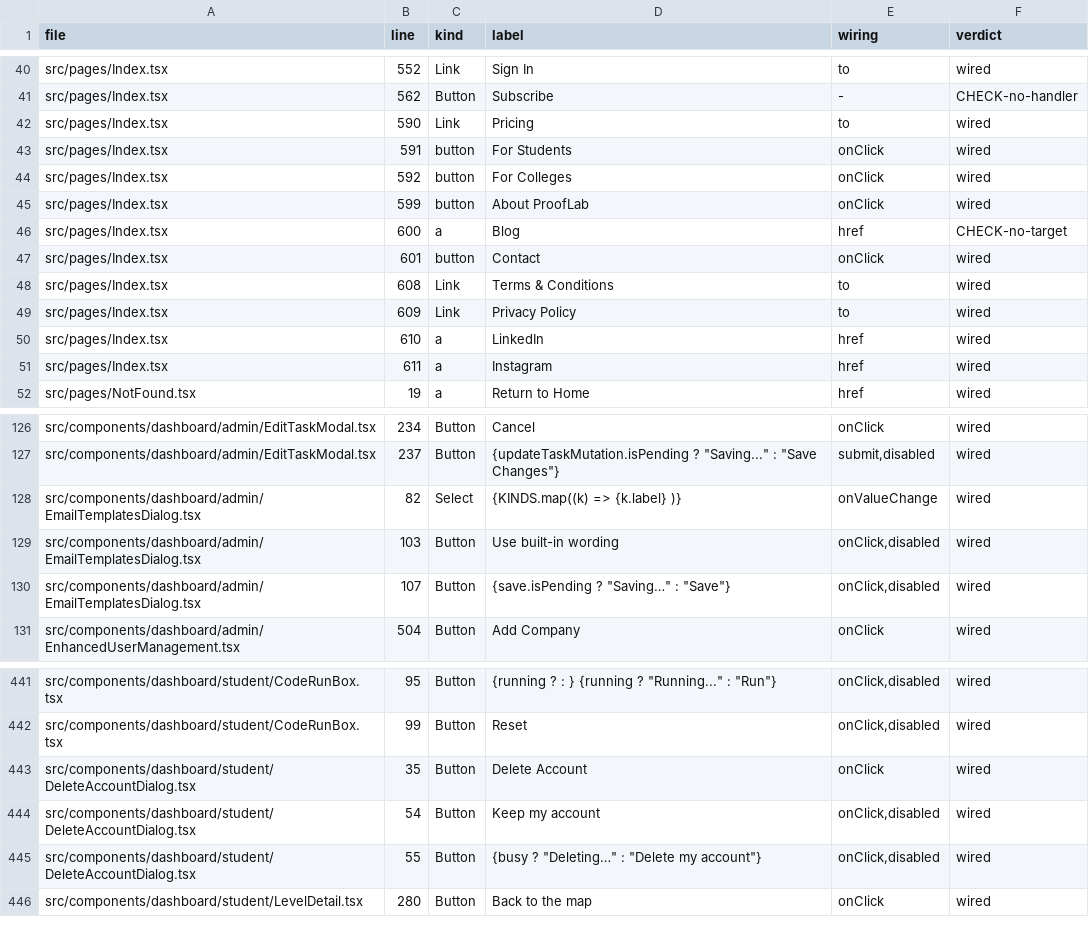
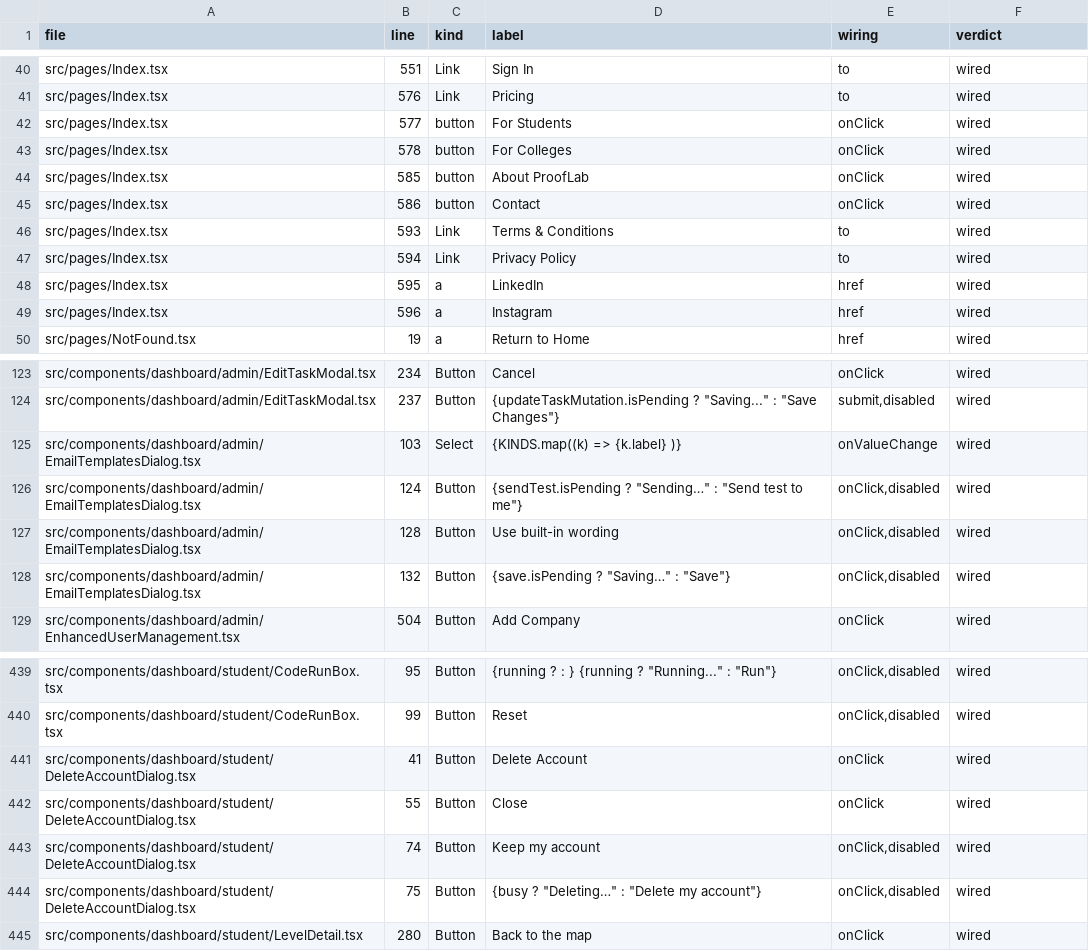
Before and after one commit to manitejakanuri1/prooflaab, a TSV file: docs/teja-release/S34-BUTTON-INVENTORY.tsv, drawn as a sheet; only a part is shown, gaps mark what is left out; removed rows and columns are numbered as before the commit, all else as after; the diff covers the shown part only; the diff names each change by its address in the sheet, - before the commit and + after, or states it on an @@ line.

```diff
--- a/docs/teja-release/S34-BUTTON-INVENTORY.tsv
+++ b/docs/teja-release/S34-BUTTON-INVENTORY.tsv
-B40 (line): 552
+B40 (line): 551
-row 41: src/pages/Index.tsx | 562 | Button | Subscribe | - | CHECK-no-handler
-B41 (line): 590
+B41 (line): 576
-B42 (line): 591
+B42 (line): 577
-B43 (line): 592
+B43 (line): 578
-B44 (line): 599
+B44 (line): 585
-row 46: src/pages/Index.tsx | 600 | a | Blog | href | CHECK-no-target
-B45 (line): 601
+B45 (line): 586
-B46 (line): 608
+B46 (line): 593
-B47 (line): 609
+B47 (line): 594
-B48 (line): 610
+B48 (line): 595
-B49 (line): 611
+B49 (line): 596
-B125 (line): 82
+B125 (line): 103
+row 126: src/components/dashboard/admin/EmailTemplatesDialog.tsx | 124 | Button | {sendTest.isPending ? "Sending…" : "Send test to me"} | onClick,disabled | wired
-B127 (line): 103
+B127 (line): 128
-B128 (line): 107
+B128 (line): 132
-B441 (line): 35
+B441 (line): 41
+row 442: src/components/dashboard/student/DeleteAccountDialog.tsx | 55 | Button | Close | onClick | wired
-B443 (line): 54
+B443 (line): 74
-B444 (line): 55
+B444 (line): 75
```
Also changed, not shown: 1 removed row and 29 edited cells elsewhere in this file, 25 other files.
